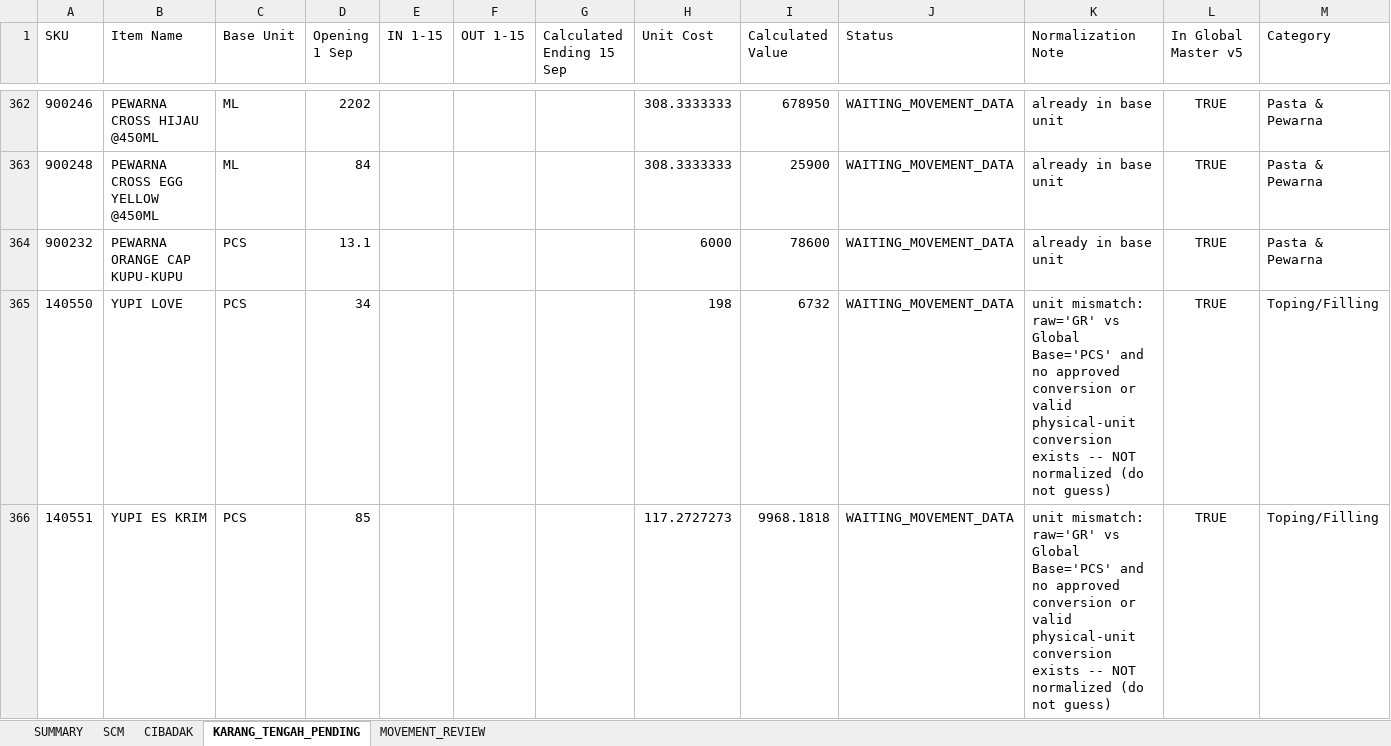
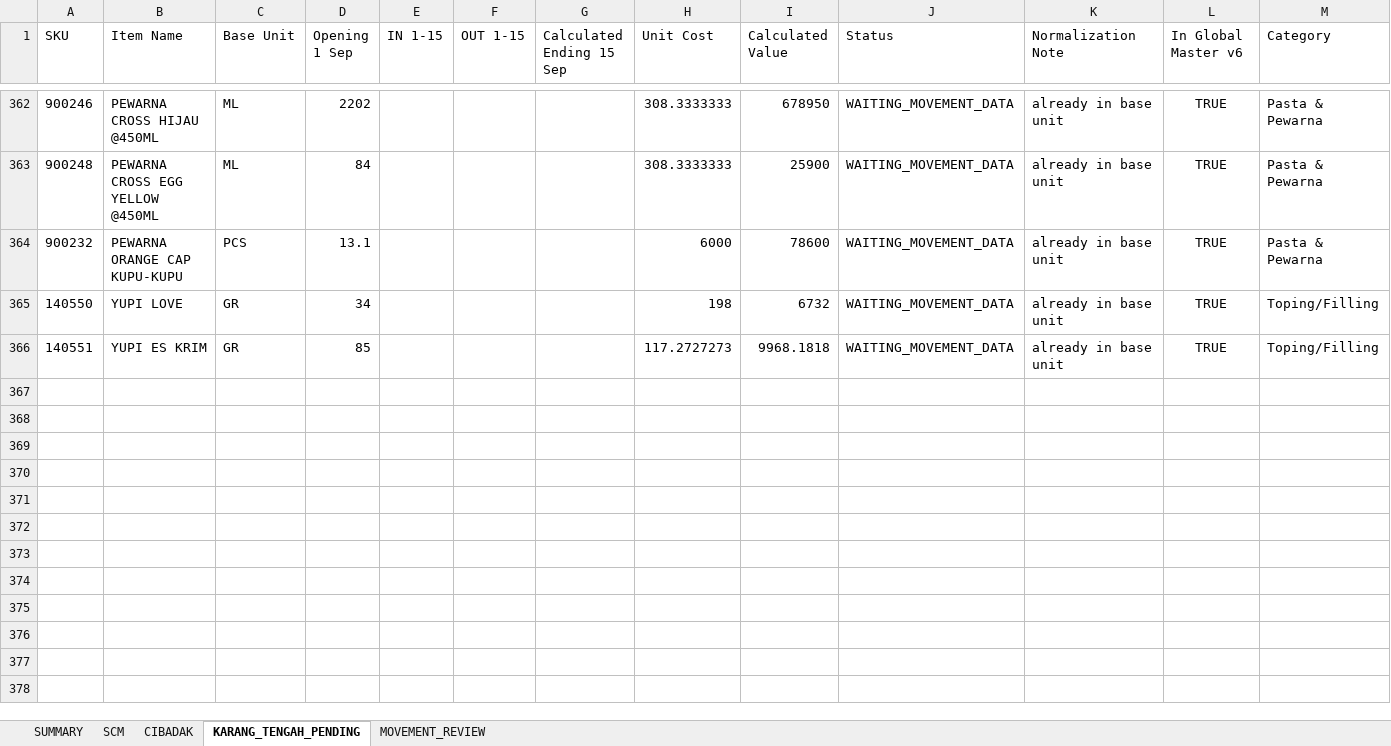
Before and after one commit to fitriiisatya-rgb/Inventory, an Excel workbook: migration/workspace/reports/reconciliation_01_15_sep_partial.xlsx, sheet KARANG_TENGAH_PENDING, drawn as a sheet; only a part is shown, gaps mark what is left out; values as stored, in another font and other column widths than the file's, no borders; the diff names each change by its address in the sheet, - before the commit and + after, or states it on an @@ line.

```diff
--- a/migration/workspace/reports/reconciliation_01_15_sep_partial.xlsx (sheet KARANG_TENGAH_PENDING)
+++ b/migration/workspace/reports/reconciliation_01_15_sep_partial.xlsx (sheet KARANG_TENGAH_PENDING)
-L1: In Global Master v5
+L1: In Global Master v6
-C365:C366 (Base Unit): PCS
+C365:C366 (Base Unit): GR
-K365:K366 (Normalization Note): unit mismatch: raw='GR' vs Global Base='PCS' and no approved conversion or valid physical-unit conversion exists -- NOT normalized (do not guess)
+K365:K366 (Normalization Note): already in base unit
```
Also changed, not shown: sheet CIBADAK, sheet SCM, 5 other files.
